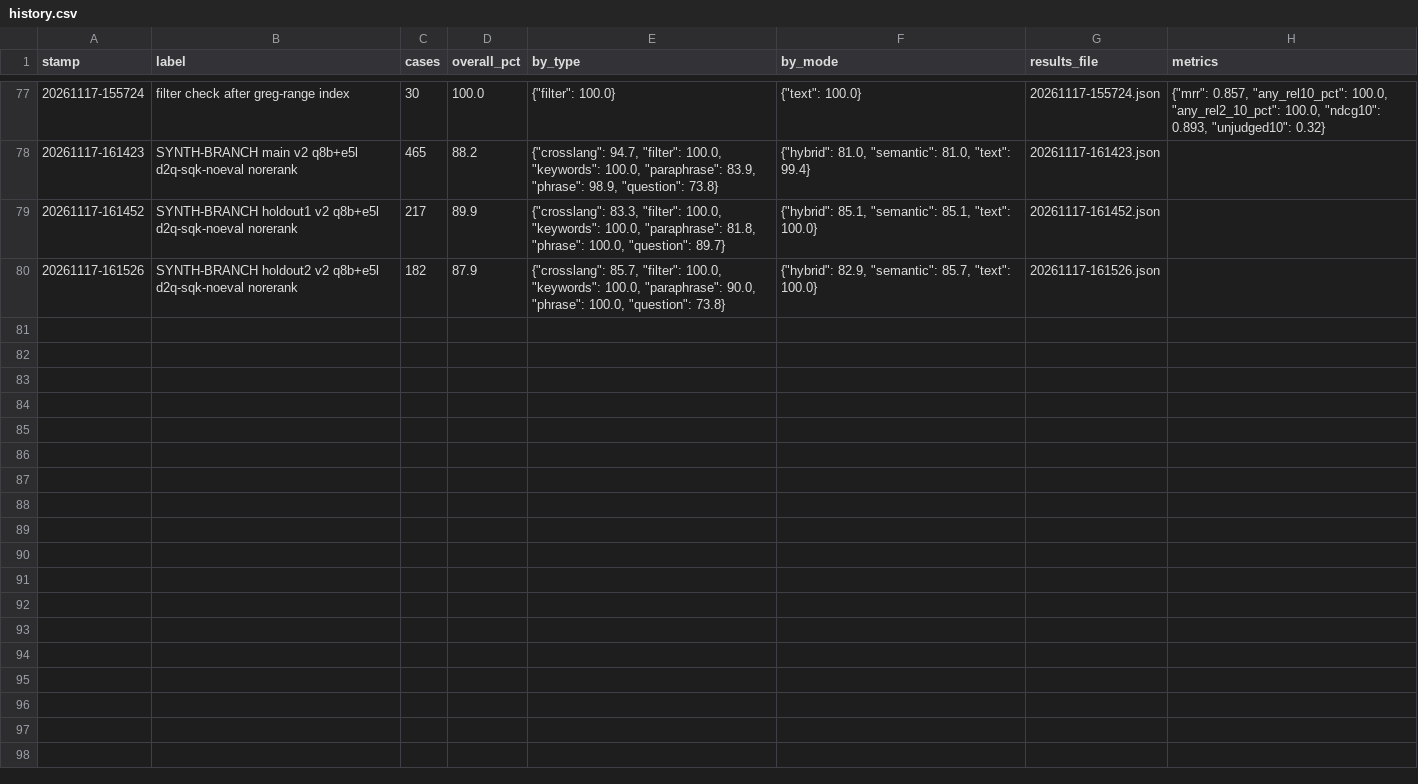
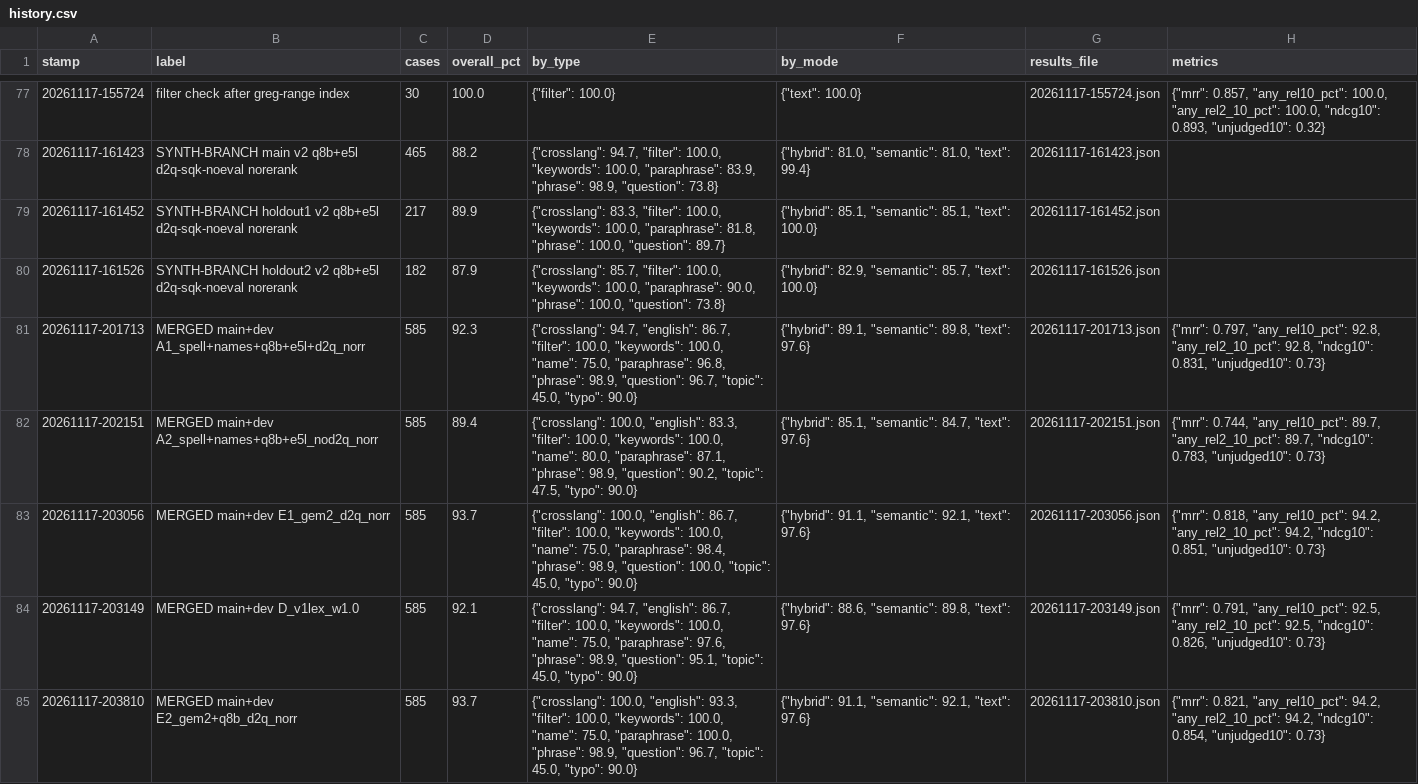
Before and after one commit to Mocoloco461/ChabadLab, a CSV file: search-site/eval/history.csv, drawn as a sheet; only a part is shown, gaps mark what is left out; the diff covers the shown part only.

```diff
--- a/search-site/eval/history.csv
+++ b/search-site/eval/history.csv
@@ -80 +80,6 @@ stamp,label,cases,overall_pct,by_type,by_mode,results_file,metrics
 20261117-161526,SYNTH-BRANCH holdout2 v2 q8b+e5l d2q-sqk-noeval norerank,182,87.9,"{""crosslang"": 85.7, ""filter"": 100.0, ""keywords"": 100.0, ""paraphrase"": 90.0, ""phrase"": 100.0, ""question"": 73.8}","{""hybrid"": 82.9, ""semantic"": 85.7, ""text"": 100.0}",20261117-161526.json,
+20261117-201713,MERGED main+dev A1_spell+names+q8b+e5l+d2q_norr,585,92.3,"{""crosslang"": 94.7, ""english"": 86.7, ""filter"": 100.0, ""keywords"": 100.0, ""name"": 75.0, ""paraphrase"": 96.8, ""phrase"": 98.9, ""question"": 96.7, ""topic"": 45.0, ""typo"": 90.0}","{""hybrid"": 89.1, ""semantic"": 89.8, ""text"": 97.6}",20261117-201713.json,"{""mrr"": 0.797, ""any_rel10_pct"": 92.8, ""any_rel2_10_pct"": 92.8, ""ndcg10"": 0.831, ""unjudged10"": 0.73}"
+20261117-202151,MERGED main+dev A2_spell+names+q8b+e5l_nod2q_norr,585,89.4,"{""crosslang"": 100.0, ""english"": 83.3, ""filter"": 100.0, ""keywords"": 100.0, ""name"": 80.0, ""paraphrase"": 87.1, ""phrase"": 98.9, ""question"": 90.2, ""topic"": 47.5, ""typo"": 90.0}","{""hybrid"": 85.1, ""semantic"": 84.7, ""text"": 97.6}",20261117-202151.json,"{""mrr"": 0.744, ""any_rel10_pct"": 89.7, ""any_rel2_10_pct"": 89.7, ""ndcg10"": 0.783, ""unjudged10"": 0.73}"
+20261117-203056,MERGED main+dev E1_gem2_d2q_norr,585,93.7,"{""crosslang"": 100.0, ""english"": 86.7, ""filter"": 100.0, ""keywords"": 100.0, ""name"": 75.0, ""paraphrase"": 98.4, ""phrase"": 98.9, ""question"": 100.0, ""topic"": 45.0, ""typo"": 90.0}","{""hybrid"": 91.1, ""semantic"": 92.1, ""text"": 97.6}",20261117-203056.json,"{""mrr"": 0.818, ""any_rel10_pct"": 94.2, ""any_rel2_10_pct"": 94.2, ""ndcg10"": 0.851, ""unjudged10"": 0.73}"
+20261117-203149,MERGED main+dev D_v1lex_w1.0,585,92.1,"{""crosslang"": 94.7, ""english"": 86.7, ""filter"": 100.0, ""keywords"": 100.0, ""name"": 75.0, ""paraphrase"": 97.6, ""phrase"": 98.9, ""question"": 95.1, ""topic"": 45.0, ""typo"": 90.0}","{""hybrid"": 88.6, ""semantic"": 89.8, ""text"": 97.6}",20261117-203149.json,"{""mrr"": 0.791, ""any_rel10_pct"": 92.5, ""any_rel2_10_pct"": 92.5, ""ndcg10"": 0.826, ""unjudged10"": 0.73}"
+20261117-203810,MERGED main+dev E2_gem2+q8b_d2q_norr,585,93.7,"{""crosslang"": 100.0, ""english"": 93.3, ""filter"": 100.0, ""keywords"": 100.0, ""name"": 75.0, ""paraphrase"": 100.0, ""phrase"": 98.9, ""question"": 96.7, ""topic"": 45.0, ""typo"": 90.0}","{""hybrid"": 91.1, ""semantic"": 92.1, ""text"": 97.6}",20261117-203810.json,"{""mrr"": 0.821, ""any_rel10_pct"": 94.2, ""any_rel2_10_pct"": 94.2, ""ndcg10"": 0.854, ""unjudged10"": 0.73}"
```
Also changed, not shown: 4 added rows elsewhere in this file, search-site/eval/synth/spend.csv, 39 other files.
